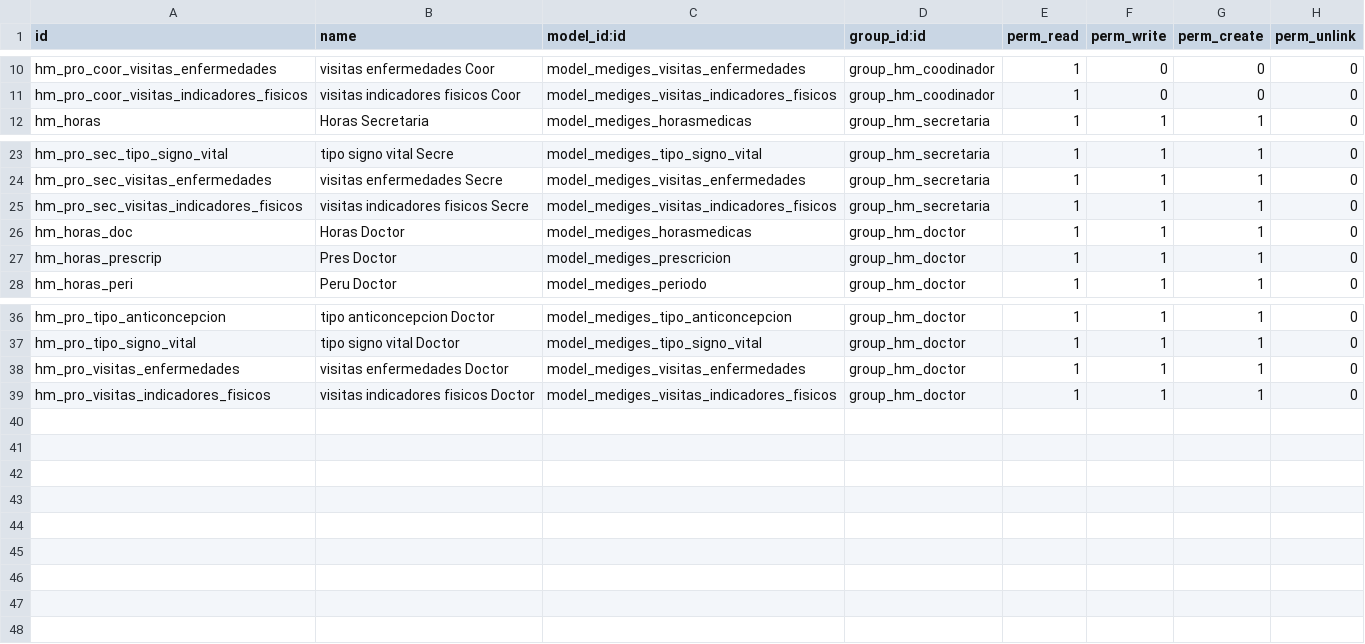
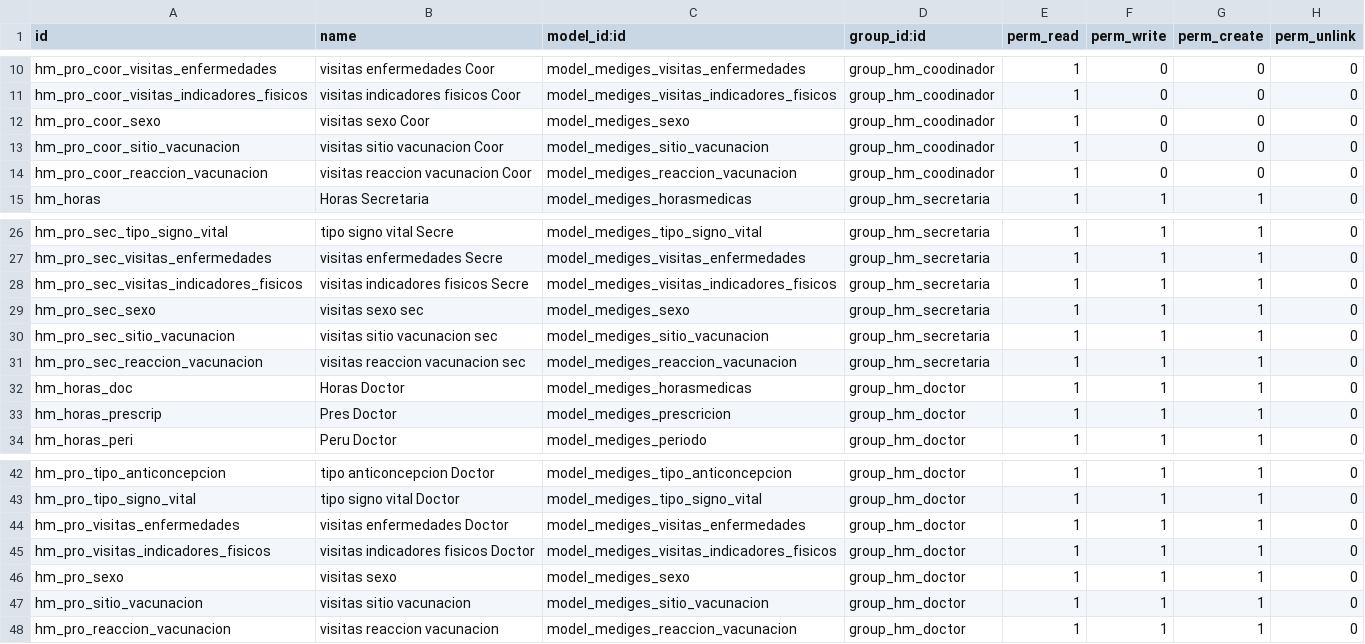
Before and after one commit to flobos/mediges, a CSV file: security/ir.model.access.csv, drawn as a sheet; only a part is shown, gaps mark what is left out; the diff names each change by its address in the sheet, - before the commit and + after, or states it on an @@ line.

Commit message:
models permision

```diff
--- a/security/ir.model.access.csv
+++ b/security/ir.model.access.csv
+row 12: hm_pro_coor_sexo | visitas sexo Coor | model_mediges_sexo | group_hm_coodinador | 1 | 0 | 0 | 0
+row 13: hm_pro_coor_sitio_vacunacion | visitas sitio vacunacion Coor | model_mediges_sitio_vacunacion | group_hm_coodinador | 1 | 0 | 0 | 0
+row 14: hm_pro_coor_reaccion_vacunacion | visitas reaccion vacunacion Coor | model_mediges_reaccion_vacunacion | group_hm_coodinador | 1 | 0 | 0 | 0
+row 29: hm_pro_sec_sexo | visitas sexo sec | model_mediges_sexo | group_hm_secretaria | 1 | 1 | 1 | 0
+row 30: hm_pro_sec_sitio_vacunacion | visitas sitio vacunacion sec | model_mediges_sitio_vacunacion | group_hm_secretaria | 1 | 1 | 1 | 0
+row 31: hm_pro_sec_reaccion_vacunacion | visitas reaccion vacunacion sec | model_mediges_reaccion_vacunacion | group_hm_secretaria | 1 | 1 | 1 | 0
+row 46: hm_pro_sexo | visitas sexo | model_mediges_sexo | group_hm_doctor | 1 | 1 | 1 | 0
+row 47: hm_pro_sitio_vacunacion | visitas sitio vacunacion | model_mediges_sitio_vacunacion | group_hm_doctor | 1 | 1 | 1 | 0
+row 48: hm_pro_reaccion_vacunacion | visitas reaccion vacunacion | model_mediges_reaccion_vacunacion | group_hm_doctor | 1 | 1 | 1 | 0
```
Also changed, not shown: 1 other file.
